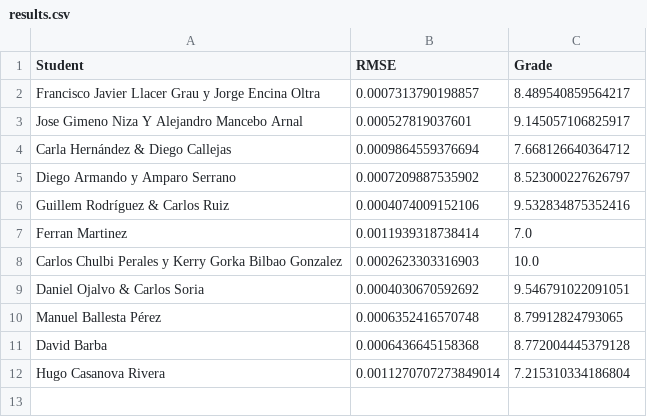
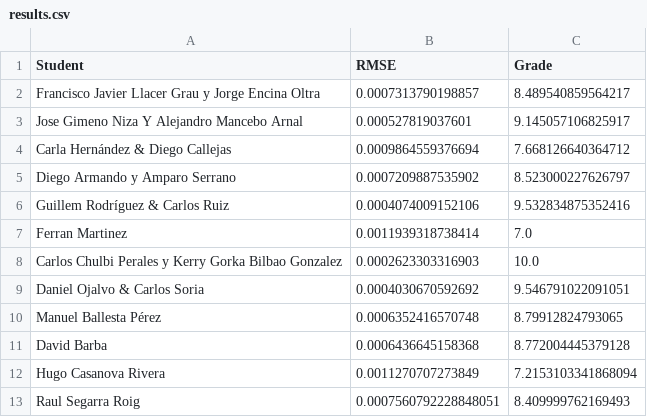
Before and after one commit to vignoni/cpi-mracnn, a CSV file: results.csv, drawn as a sheet.

Commit message:
New result: Raul Segarra Roig

```diff
--- a/results.csv
+++ b/results.csv
@@ -11,2 +11,3 @@ Manuel Ballesta Pérez,0.0006352416570748,8.79912824793065
 David Barba,0.0006436645158368,8.772004445379128
-Hugo Casanova Rivera,0.0011270707273849014,7.215310334186804
+Hugo Casanova Rivera,0.0011270707273849,7.2153103341868094
+Raul Segarra Roig,0.0007560792228848051,8.409999762169493
```
Also changed, not shown: 1 other file.
